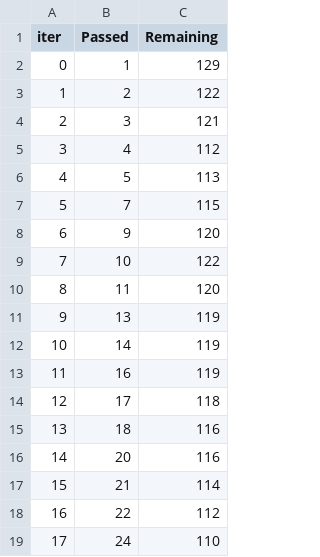
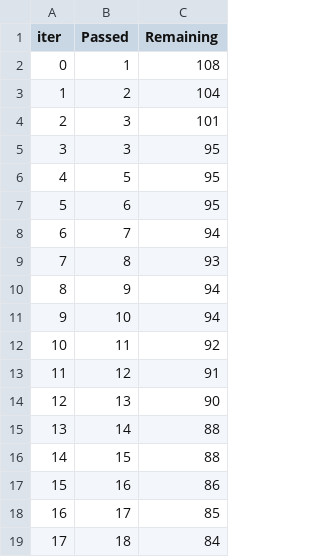
Before and after one commit to m-zainvazir/formal, a TSV file: catboost_info/time_left.tsv, drawn as a sheet; only a part is shown; the diff covers the shown part only.

```diff
--- a/catboost_info/time_left.tsv
+++ b/catboost_info/time_left.tsv
@@ -1,19 +1,19 @@
 iter	Passed	Remaining
-0	1	129
-1	2	122
-2	3	121
-3	4	112
-4	5	113
-5	7	115
-6	9	120
-7	10	122
-8	11	120
-9	13	119
-10	14	119
-11	16	119
-12	17	118
-13	18	116
-14	20	116
-15	21	114
-16	22	112
-17	24	110
+0	1	108
+1	2	104
+2	3	101
+3	3	95
+4	5	95
+5	6	95
+6	7	94
+7	8	93
+8	9	94
+9	10	94
+10	11	92
+11	12	91
+12	13	90
+13	14	88
+14	15	88
+15	16	86
+16	17	85
+17	18	84
```
Also changed, not shown: 163 edited cells elsewhere in this file, 3 other files.
